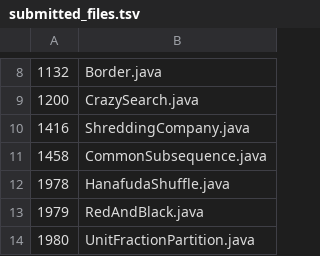
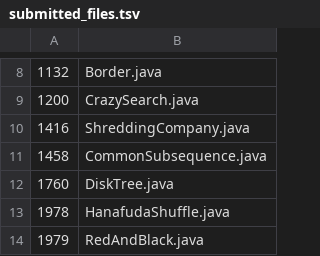
Before and after one commit to daisy1754/poj, a TSV file: src/submitted_files.tsv, drawn as a sheet; only a part is shown, gaps mark what is left out; the shorter side is filled out with more unchanged rows; the diff names each change by its address in the sheet, - before the commit and + after, or states it on an @@ line.

```diff
--- a/src/submitted_files.tsv
+++ b/src/submitted_files.tsv
+row 12: 1760 | DiskTree.java
```
Also changed, not shown: 1 other file.
